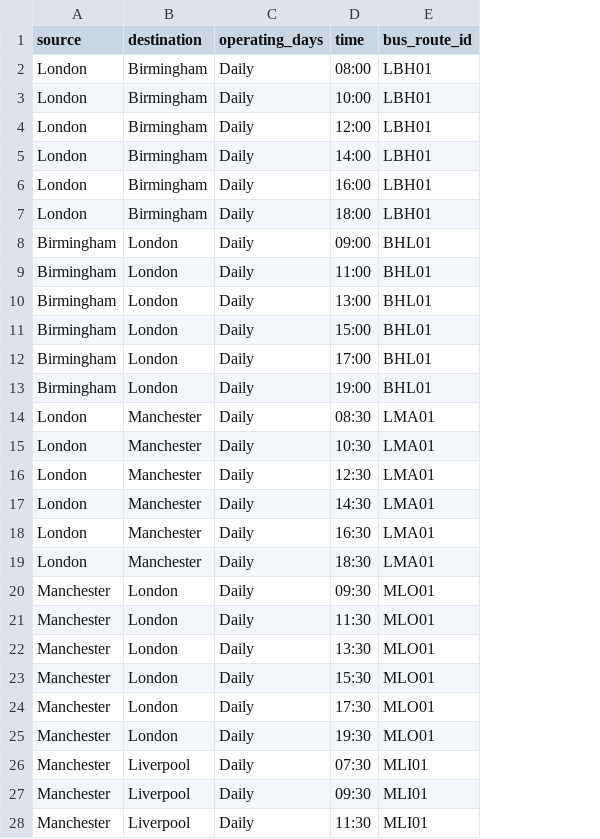
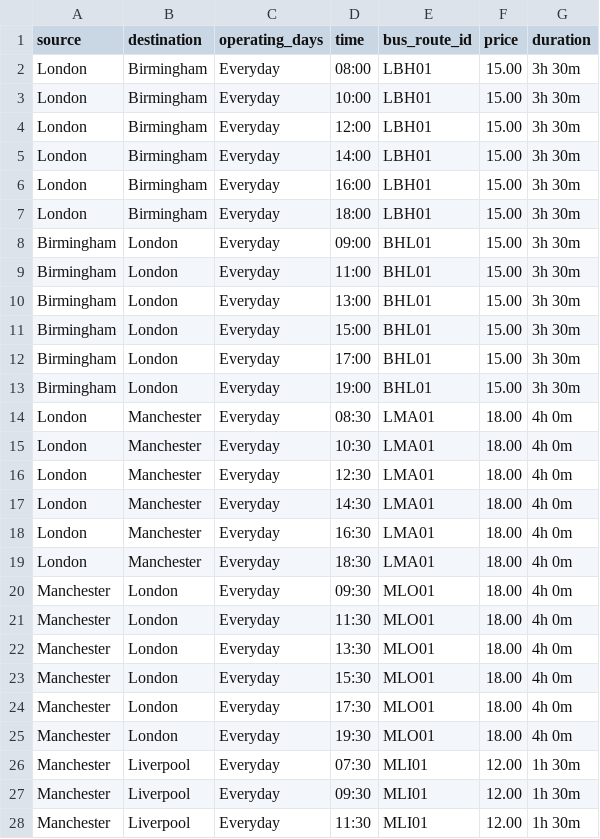
Before and after one commit to devang-0/UK-BusApp-GenAI, a CSV file: schedules_full.csv, drawn as a sheet; only a part is shown; the diff covers the shown part only; the diff names each change by its address in the sheet, - before the commit and + after, or states it on an @@ line.

Commit message:
Feat(Data): Update CSV with new price, duration, and Everyday fields

```diff
--- a/schedules_full.csv
+++ b/schedules_full.csv
+column F (price), rows 2-28: 15.00 | 15.00 | 15.00 | 15.00 | 15.00 | 15.00 | 15.00 | 15.00 | 15.00 | 15.00 | 15.00 | 15.00 | 18.00 | 18.00 | 18.00 | 18.00 | 18.00 | 18.00 | 18.00 | 18.00 | 18.00 | 18.00 | 18.00 | 18.00 | 12.00 | 12.00 | 12.00
+column G (duration), rows 2-28: 3h 30m | 3h 30m | 3h 30m | 3h 30m | 3h 30m | 3h 30m | 3h 30m | 3h 30m | 3h 30m | 3h 30m | 3h 30m | 3h 30m | 4h 0m | 4h 0m | 4h 0m | 4h 0m | 4h 0m | 4h 0m | 4h 0m | 4h 0m | 4h 0m | 4h 0m | 4h 0m | 4h 0m | 1h 30m | 1h 30m | 1h 30m
-C2:C28 (operating_days): Daily
+C2:C28 (operating_days): Everyday
```
Also changed, not shown: 69 edited cells elsewhere in this file.
